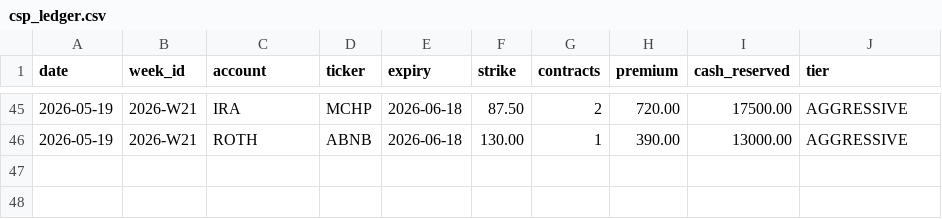
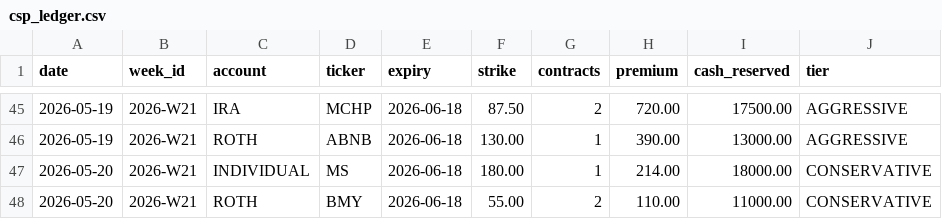
Before and after one commit to SimosProjects/Trading-Screener, a CSV file: csp_ledger.csv, drawn as a sheet; only a part is shown, gaps mark what is left out; the diff names each change by its address in the sheet, - before the commit and + after, or states it on an @@ line.

```diff
--- a/csp_ledger.csv
+++ b/csp_ledger.csv
+row 47: 2026-05-20 | 2026-W21 | INDIVIDUAL | MS | 2026-06-18 | 180.00 | 1 | 214.00 | 18000.00 | CONSERVATIVE
+row 48: 2026-05-20 | 2026-W21 | ROTH | BMY | 2026-06-18 | 55.00 | 2 | 110.00 | 11000.00 | CONSERVATIVE
```
Also changed, not shown: csp_positions.csv, retirement_positions.csv, 7 other files.
